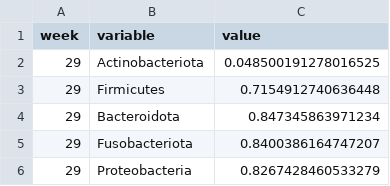
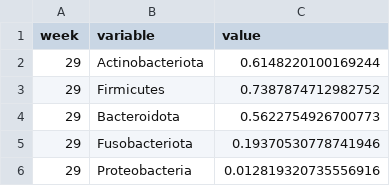
Before and after one commit to zeroknowledgediscovery/qbiome, a CSV file: examples/new_subject.csv, drawn as a sheet.

Commit message:
forecast_data

```diff
--- a/examples/new_subject.csv
+++ b/examples/new_subject.csv
@@ -1,6 +1,6 @@
 week,variable,value
-29,Actinobacteriota,0.048500191278016525
-29,Firmicutes,0.7154912740636448
-29,Bacteroidota,0.847345863971234
-29,Fusobacteriota,0.8400386164747207
-29,Proteobacteria,0.8267428460533279
+29,Actinobacteriota,0.6148220100169244
+29,Firmicutes,0.7387874712982752
+29,Bacteroidota,0.5622754926700773
+29,Fusobacteriota,0.19370530778741946
+29,Proteobacteria,0.012819320735556916
```
Also changed, not shown: 4 other files.
